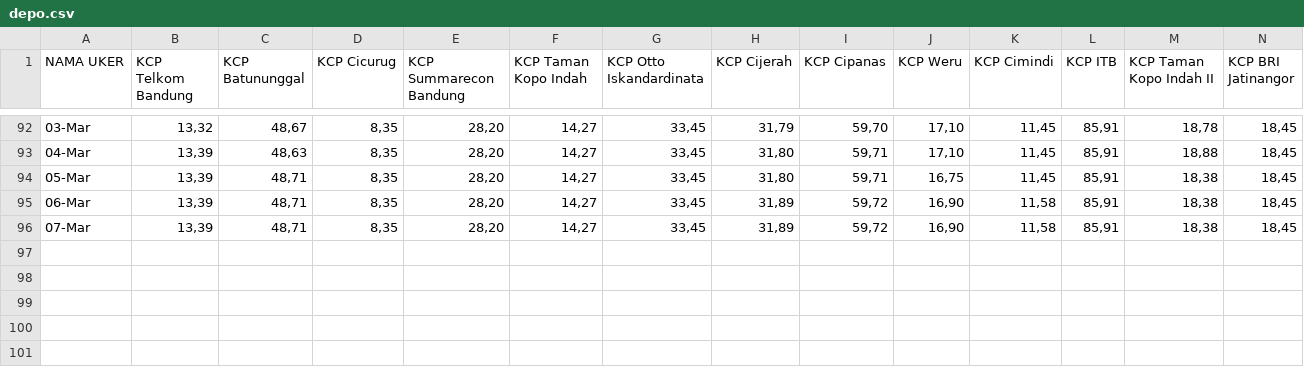
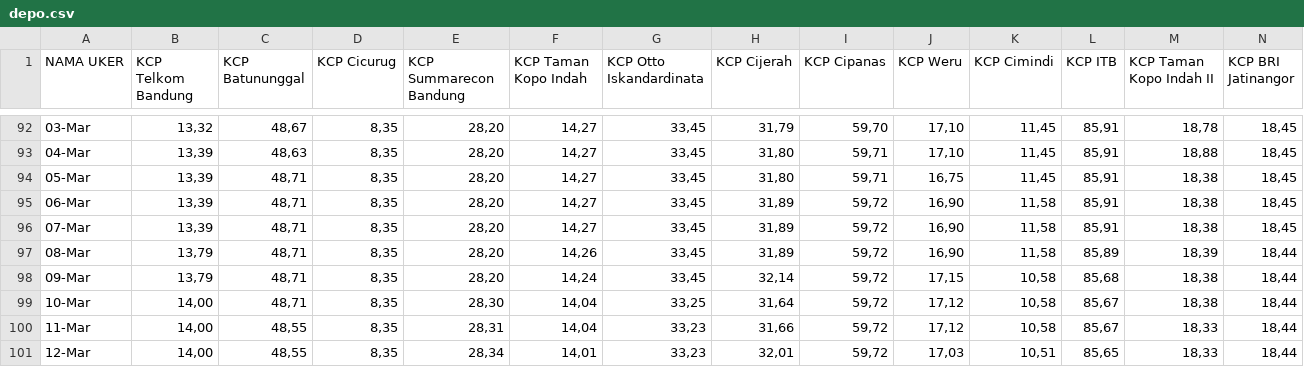
Before and after one commit to alganii14/grafik, a CSV file: csv kcp/depo.csv, drawn as a sheet; only a part is shown, gaps mark what is left out; rows hold the shown columns only; the diff names each change by its address in the sheet, - before the commit and + after, or states it on an @@ line.

```diff
--- a/csv kcp/depo.csv
+++ b/csv kcp/depo.csv
+row 97: 08-Mar | 13,79 | 48,71 | 8,35 | 28,20 | 14,26 | 33,45 | 31,89 | 59,72 | 16,90 | 11,58 | 85,89 | 18,39 | 18,44
+row 98: 09-Mar | 13,79 | 48,71 | 8,35 | 28,20 | 14,24 | 33,45 | 32,14 | 59,72 | 17,15 | 10,58 | 85,68 | 18,38 | 18,44
+row 99: 10-Mar | 14,00 | 48,71 | 8,35 | 28,30 | 14,04 | 33,25 | 31,64 | 59,72 | 17,12 | 10,58 | 85,67 | 18,38 | 18,44
+row 100: 11-Mar | 14,00 | 48,55 | 8,35 | 28,31 | 14,04 | 33,23 | 31,66 | 59,72 | 17,12 | 10,58 | 85,67 | 18,33 | 18,44
+row 101: 12-Mar | 14,00 | 48,55 | 8,35 | 28,34 | 14,01 | 33,23 | 32,01 | 59,72 | 17,03 | 10,51 | 85,65 | 18,33 | 18,44
```
Also changed, not shown: csv kcp/casa.csv, csv kcp/dpk.csv, 17 other files.
